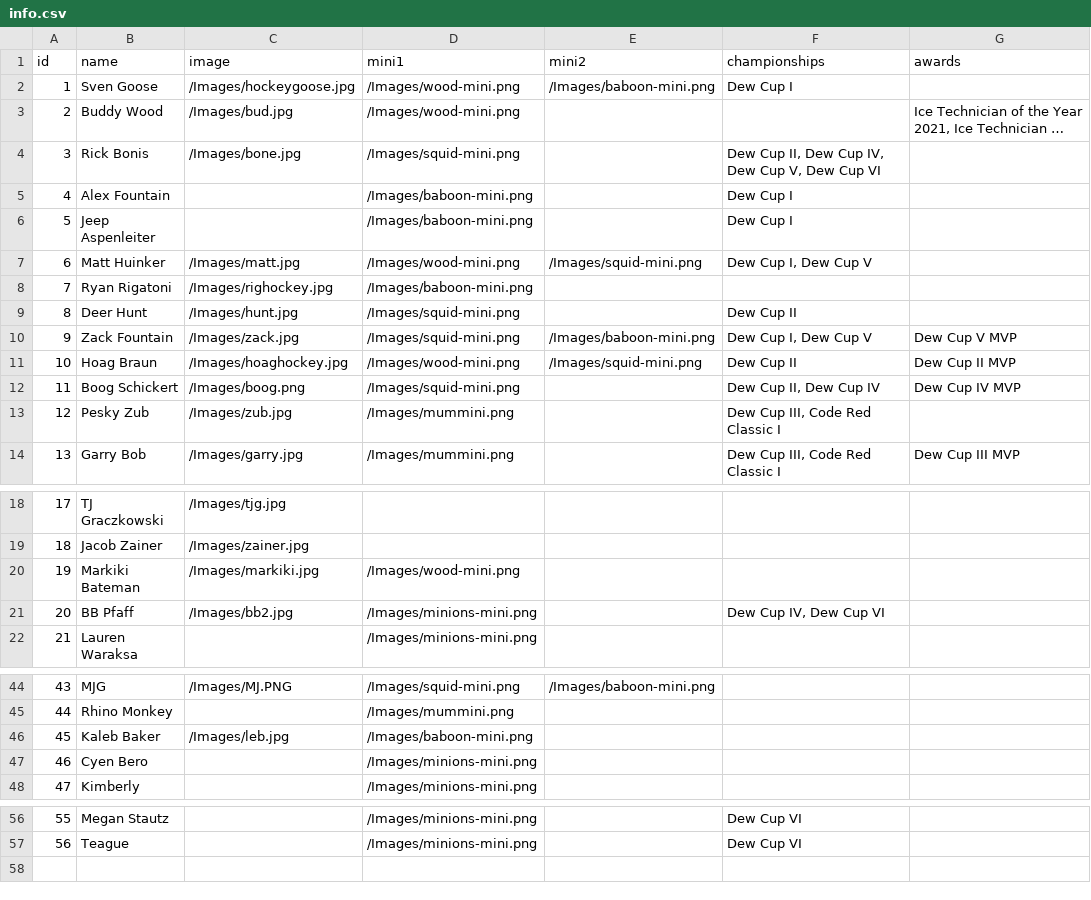
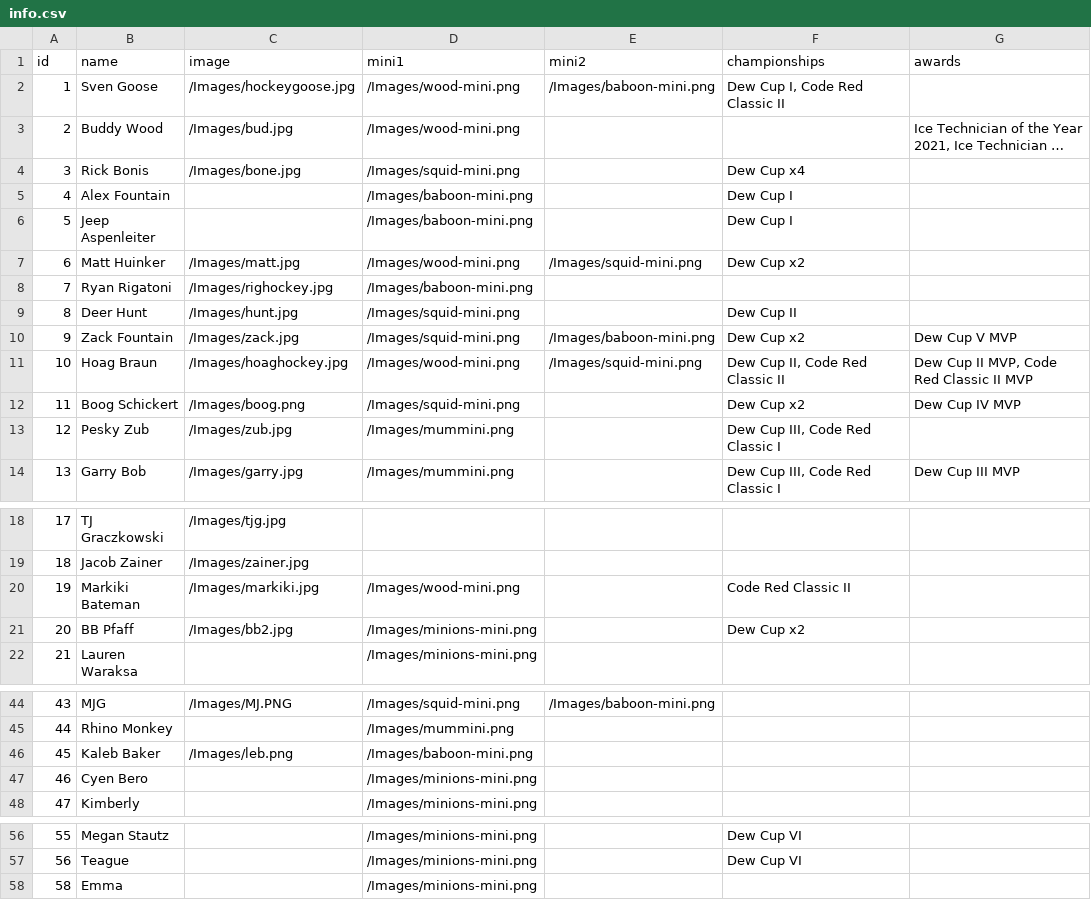
Before and after one commit to stevenpfaff/Dew-Cup-FrontEnd, a CSV file: public/info.csv, drawn as a sheet; only a part is shown, gaps mark what is left out; long unchanged cells end in …; the diff names each change by its address in the sheet, - before the commit and + after, or states it on an @@ line.

```diff
--- a/public/info.csv
+++ b/public/info.csv
-F2 (championships): Dew Cup I
+F2 (championships): Dew Cup I, Code Red Classic II
-F4 (championships): Dew Cup II, Dew Cup IV, Dew Cup V, Dew Cup VI
+F4 (championships): Dew Cup x4
-F7 (championships): Dew Cup I, Dew Cup V
+F7 (championships): Dew Cup x2
-F10 (championships): Dew Cup I, Dew Cup V
+F10 (championships): Dew Cup x2
-F11 (championships): Dew Cup II
+F11 (championships): Dew Cup II, Code Red Classic II
-G11 (awards): Dew Cup II MVP
+G11 (awards): Dew Cup II MVP, Code Red Classic II MVP
-F12 (championships): Dew Cup II, Dew Cup IV
+F12 (championships): Dew Cup x2
-F20 (championships): (empty)
+F20 (championships): Code Red Classic II
-F21 (championships): Dew Cup IV, Dew Cup VI
+F21 (championships): Dew Cup x2
-C46 (image): /Images/leb.jpg
+C46 (image): /Images/leb.png
+row 58: 58 | Emma |  | /Images/minions-mini.png
```
Also changed, not shown: public/Hockey/hockey.csv, 5 other files.
